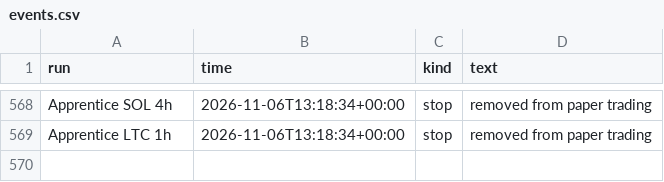
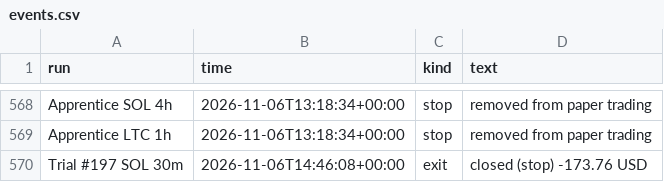
Before and after one commit to ethangoebel1499-jpg/Claude, a CSV file: paper_trades/events.csv, drawn as a sheet; only a part is shown, gaps mark what is left out; the diff names each change by its address in the sheet, - before the commit and + after, or states it on an @@ line.

```diff
--- a/paper_trades/events.csv
+++ b/paper_trades/events.csv
+row 570: Trial #197 SOL 30m | 2026-11-06T14:46:08+00:00 | exit | closed (stop) -173.76 USD
```
Also changed, not shown: apprentice/journal.csv, apprentice/lessons.csv, 8 other files.
